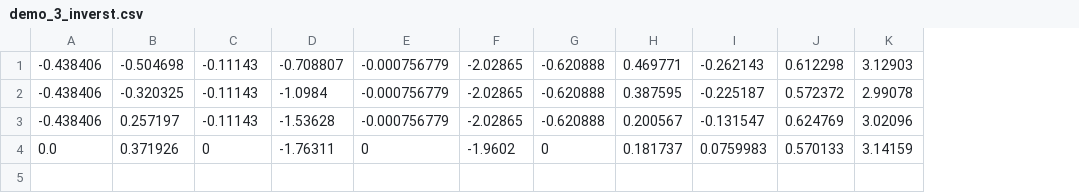
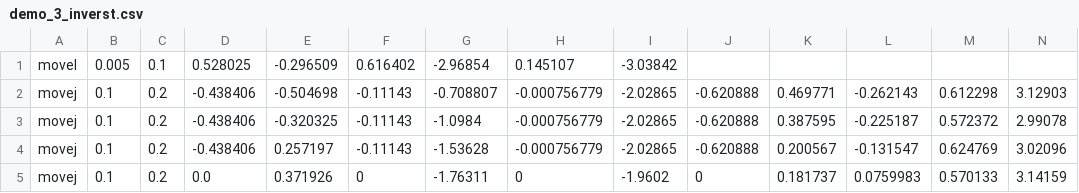
Before and after one commit to thinkexist1989/rocos-app, a CSV file: debug/demo_3_inverst.csv, drawn as a sheet; only a part is shown; addresses are those after the commit; rows hold the shown columns only; the diff names each change by its address in the sheet, - before the commit and + after, or states it on an @@ line.

```diff
--- a/debug/demo_3_inverst.csv
+++ b/debug/demo_3_inverst.csv
+column A, rows 2-5: all movej
+column B, rows 2-5: all 0.1
+column C, rows 2-5: all 0.2
+row 1: movel | 0.005 | 0.1 | 0.528025 | -0.296509 | 0.616402 | -2.96854 | 0.145107 | -3.03842
```
Also changed, not shown: debug/demo_1.csv, debug/demo_2.csv, 21 other files.
